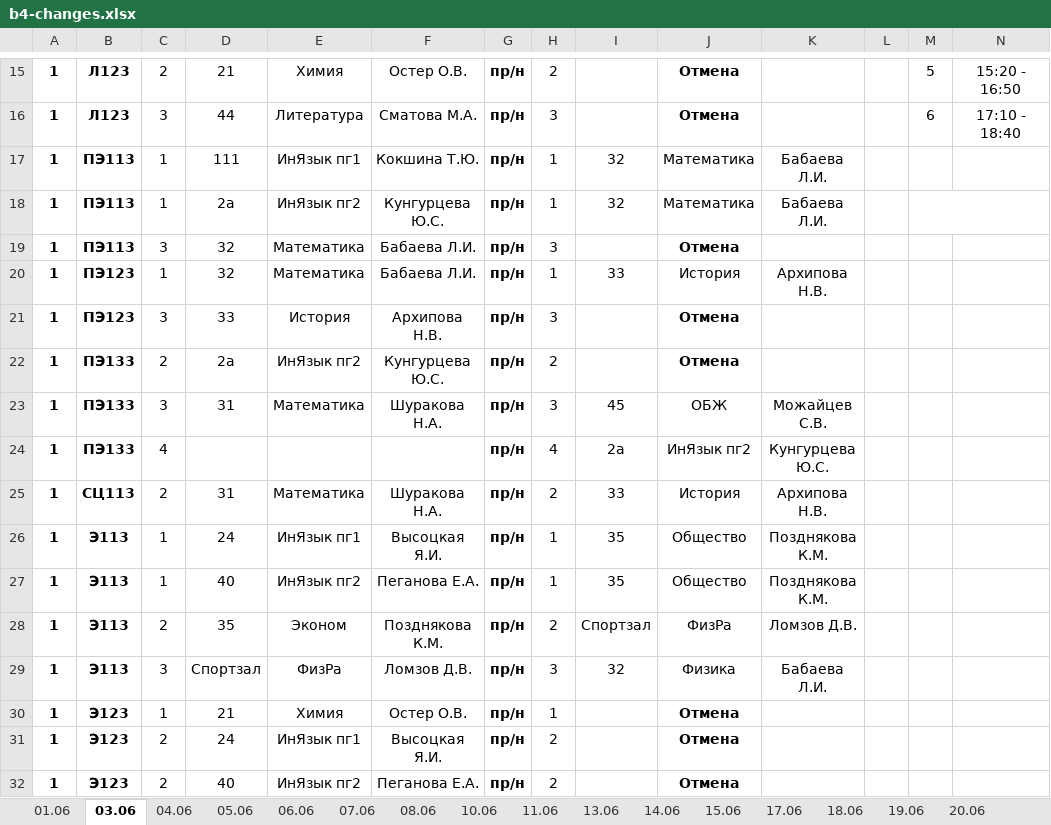
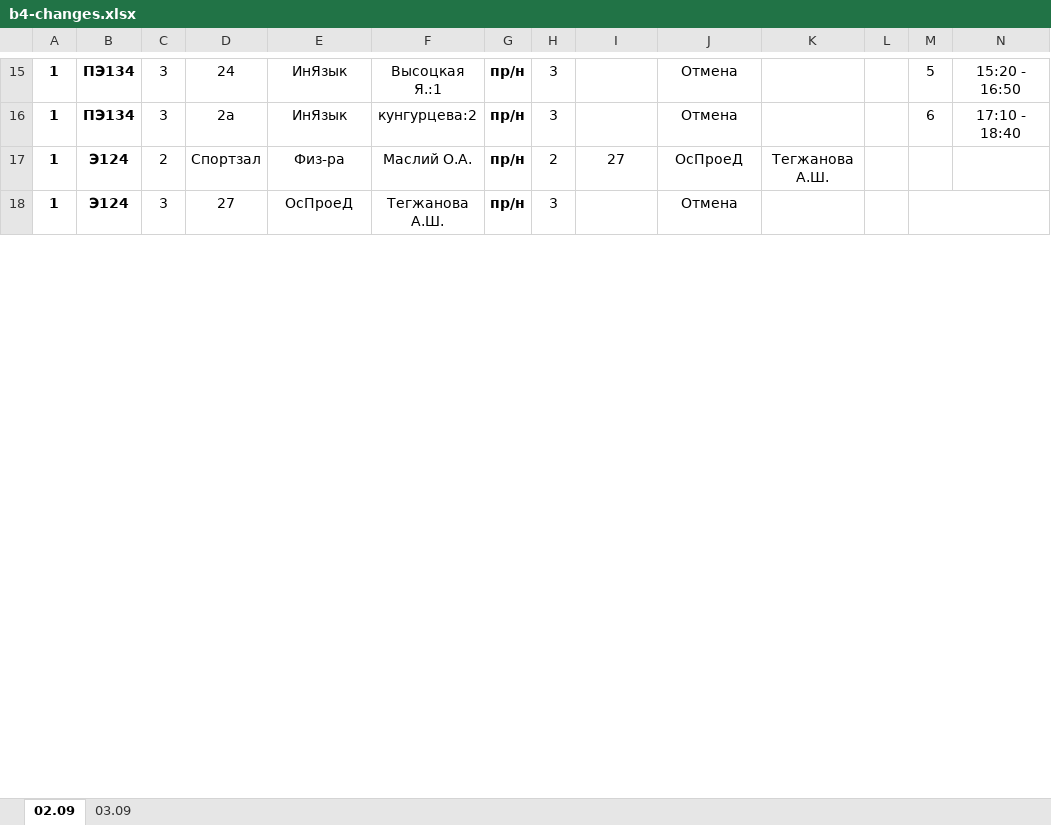
Before and after one commit to TaigoDev/OAT, an Excel workbook: OMAVIAT/Resources/schedule/latest/b4-changes.xlsx, sheet 02.09, drawn as a sheet; only a part is shown, gaps mark what is left out; values as stored, in another font and other column widths than the file's, no borders; removed rows and columns are numbered as before the commit, all else as after; the diff covers the shown part only; the diff names each change by its address in the sheet, - before the commit and + after, or states it on an @@ line.

```diff
--- a/OMAVIAT/Resources/schedule/latest/b4-changes.xlsx (sheet 02.09)
+++ b/OMAVIAT/Resources/schedule/latest/b4-changes.xlsx (sheet 02.09)
-sheet tab: 03.06
+sheet tab: 02.09
-sheet tab: 04.06
+sheet tab: 03.09
-sheet tab: 01.06
-sheet tab: 05.06
-sheet tab: 06.06
-sheet tab: 07.06
-sheet tab: 08.06
-sheet tab: 10.06
-sheet tab: 11.06
-sheet tab: 13.06
-sheet tab: 14.06
-sheet tab: 15.06
-sheet tab: 17.06
-sheet tab: 18.06
-sheet tab: 19.06
-sheet tab: 20.06
-B15:B16: Л123
+B15:B16: ПЭ134
-C15: 2
+C15: 3
-D15: 21
+D15: 24
-E15: Химия
+E15: ИнЯзык
-F15: Остер О.В.
+F15: Высоцкая Я.:1
-H15: 2
+H15: 3
-J15:J16 bold: on
+J15:J16 bold: off
-D16: 44
+D16: 2а
-E16: Литература
+E16: ИнЯзык
-F16: Сматова М.А.
+F16: кунгурцева:2
-row 17: 1 | ПЭ113 | 1 | 111 | ИнЯзык пг1 | Кокшина Т.Ю. | пр/н | 1 | 32 | Математика | Бабаева Л.И.
-row 18: 1 | ПЭ113 | 1 | 2а | ИнЯзык пг2 | Кунгурцева Ю.С. | пр/н | 1 | 32 | Математика | Бабаева Л.И.
-row 19: 1 | ПЭ113 | 3 | 32 | Математика | Бабаева Л.И. | пр/н | 3 |  | Отмена
-row 20: 1 | ПЭ123 | 1 | 32 | Математика | Бабаева Л.И. | пр/н | 1 | 33 | История | Архипова Н.В.
+row 17: 1 | Э124 | 2 | Спортзал | Физ-ра | Маслий О.А. | пр/н | 2 | 27 | ОсПроеД | Тегжанова А.Ш.
-B18: ПЭ123
+B18: Э124
-D18: 33
+D18: 27
-E18: История
+E18: ОсПроеД
-F18: Архипова Н.В.
+F18: Тегжанова А.Ш.
-J18 bold: on
+J18 bold: off
+M18:N18 merged
-row 22: 1 | ПЭ133 | 2 | 2а | ИнЯзык пг2 | Кунгурцева Ю.С. | пр/н | 2 |  | Отмена
-row 23: 1 | ПЭ133 | 3 | 31 | Математика | Шуракова Н.А. | пр/н | 3 | 45 | ОБЖ | Можайцев С.В.
-row 24: 1 | ПЭ133 | 4 |  |  |  | пр/н | 4 | 2а | ИнЯзык пг2 | Кунгурцева Ю.С.
-row 25: 1 | СЦ113 | 2 | 31 | Математика | Шуракова Н.А. | пр/н | 2 | 33 | История | Архипова Н.В.
-row 26: 1 | Э113 | 1 | 24 | ИнЯзык пг1 | Высоцкая Я.И. | пр/н | 1 | 35 | Общество | Позднякова К.М.
-row 27: 1 | Э113 | 1 | 40 | ИнЯзык пг2 | Пеганова Е.А. | пр/н | 1 | 35 | Общество | Позднякова К.М.
-row 28: 1 | Э113 | 2 | 35 | Эконом | Позднякова К.М. | пр/н | 2 | Спортзал | ФизРа | Ломзов Д.В.
-row 29: 1 | Э113 | 3 | Спортзал | ФизРа | Ломзов Д.В. | пр/н | 3 | 32 | Физика | Бабаева Л.И.
-row 30: 1 | Э123 | 1 | 21 | Химия | Остер О.В. | пр/н | 1 |  | Отмена
-row 31: 1 | Э123 | 2 | 24 | ИнЯзык пг1 | Высоцкая Я.И. | пр/н | 2 |  | Отмена
-row 32: 1 | Э123 | 2 | 40 | ИнЯзык пг2 | Пеганова Е.А. | пр/н | 2 |  | Отмена
```
Also changed, not shown: 25 added rows, 11 removed rows, 99 edited cells and cell formats elsewhere in this sheet, sheet 03.09, OMAVIAT/Resources/schedule/b2-changes.xlsx, OMAVIAT/Resources/schedule/b3-changes.xlsx, 13 other files.
